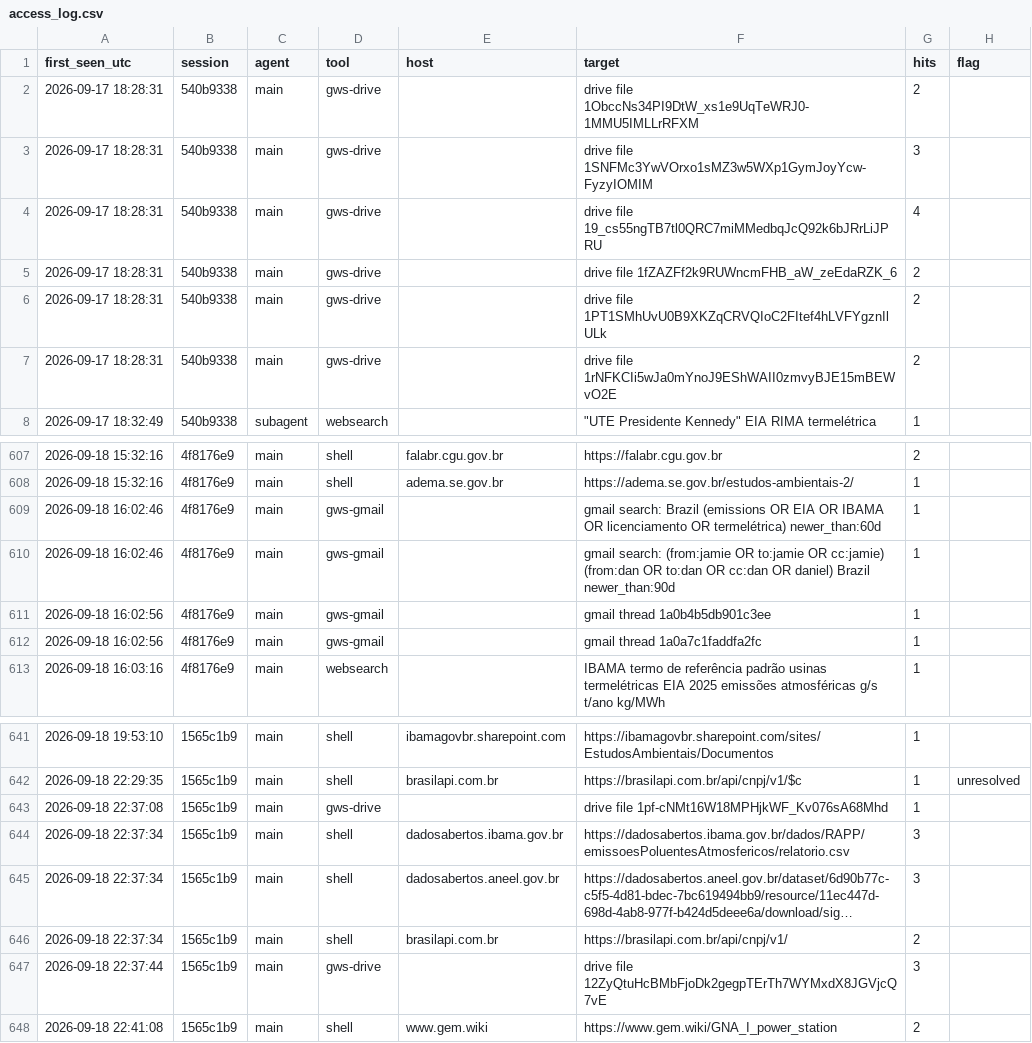
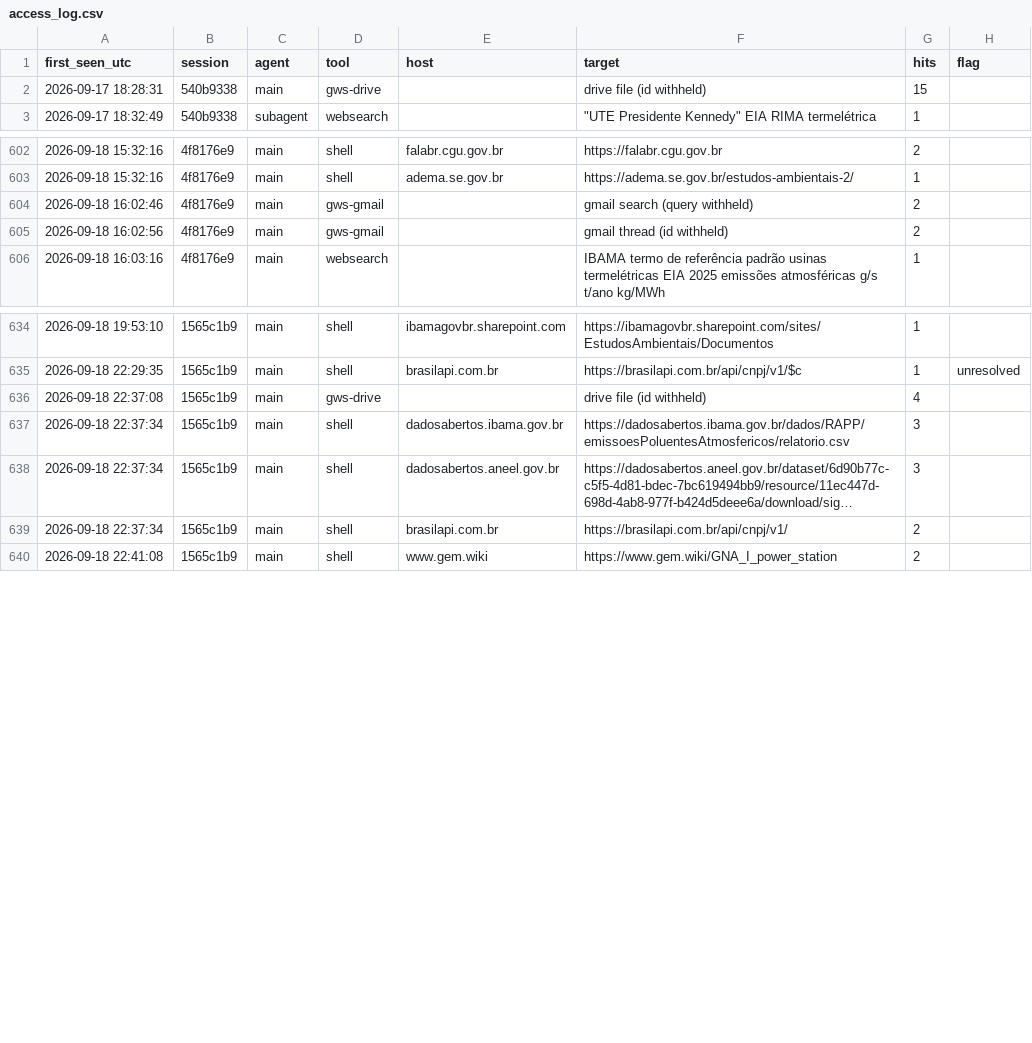
Before and after one commit to bairdlangenbrunner/gogpt-researcher, a CSV file: emissions/sources/access_log.csv, drawn as a sheet; only a part is shown, gaps mark what is left out; long unchanged cells end in ….

Commit message:
captive lng research step, validated-tier and inline status detail source rules, repair_staged for older staging, staging repairs, doc, sop and plan updates, fetch and emissions access log changes

```diff
--- a/emissions/sources/access_log.csv
+++ b/emissions/sources/access_log.csv
@@ -1,8 +1,3 @@
 first_seen_utc,session,agent,tool,host,target,hits,flag
-2026-09-17 18:28:31,540b9338,main,gws-drive,,drive file 1ObccNs34PI9DtW_xs1e9UqTeWRJ0-1MMU5IMLLrRFXM,2,
-2026-09-17 18:28:31,540b9338,main,gws-drive,,drive file 1SNFMc3YwVOrxo1sMZ3w5WXp1GymJoyYcw-FyzyIOMIM,3,
-2026-09-17 18:28:31,540b9338,main,gws-drive,,drive file 19_cs55ngTB7tl0QRC7miMMedbqJcQ92k6bJRrLiJPRU,4,
-2026-09-17 18:28:31,540b9338,main,gws-drive,,drive file 1fZAZFf2k9RUWncmFHB_aW_zeEdaRZK_6,2,
-2026-09-17 18:28:31,540b9338,main,gws-drive,,drive file 1PT1SMhUvU0B9XKZqCRVQIoC2FItef4hLVFYgznIlULk,2,
-2026-09-17 18:28:31,540b9338,main,gws-drive,,drive file 1rNFKCIi5wJa0mYnoJ9EShWAII0zmvyBJE15mBEWvO2E,2,
+2026-09-17 18:28:31,540b9338,main,gws-drive,,drive file (id withheld),15,
 2026-09-17 18:32:49,540b9338,subagent,websearch,,"""UTE Presidente Kennedy"" EIA RIMA termelétrica",1,
@@ -608,6 +603,4 @@ first_seen_utc,session,agent,tool,host,target,hits,flag
 2026-09-18 15:32:16,4f8176e9,main,shell,adema.se.gov.br,https://adema.se.gov.br/estudos-ambientais-2/,1,
-2026-09-18 16:02:46,4f8176e9,main,gws-gmail,,gmail search: Brazil (emissions OR EIA OR IBAMA OR licenciamento OR termelétrica) newer_than:60d,1,
-2026-09-18 16:02:46,4f8176e9,main,gws-gmail,,gmail search: (from:jamie OR to:jamie OR cc:jamie) (from:dan OR to:dan OR cc:dan OR daniel) Brazil newer_than:90d,1,
-2026-09-18 16:02:56,4f8176e9,main,gws-gmail,,gmail thread 1a0b4b5db901c3ee,1,
-2026-09-18 16:02:56,4f8176e9,main,gws-gmail,,gmail thread 1a0a7c1faddfa2fc,1,
+2026-09-18 16:02:46,4f8176e9,main,gws-gmail,,gmail search (query withheld),2,
+2026-09-18 16:02:56,4f8176e9,main,gws-gmail,,gmail thread (id withheld),2,
 2026-09-18 16:03:16,4f8176e9,main,websearch,,IBAMA termo de referência padrão usinas termelétricas EIA 2025 emissões atmosféricas g/s t/ano kg/MWh,1,
@@ -642,3 +635,3 @@ first_seen_utc,session,agent,tool,host,target,hits,flag
 2026-09-18 22:29:35,1565c1b9,main,shell,brasilapi.com.br,https://brasilapi.com.br/api/cnpj/v1/$c,1,unresolved
-2026-09-18 22:37:08,1565c1b9,main,gws-drive,,drive file 1pf-cNMt16W18MPHjkWF_Kv076sA68Mhd,1,
+2026-09-18 22:37:08,1565c1b9,main,gws-drive,,drive file (id withheld),4,
 2026-09-18 22:37:34,1565c1b9,main,shell,dadosabertos.ibama.gov.br,https://dadosabertos.ibama.gov.br/dados/RAPP/emissoesPoluentesAtmosfericos/relatorio.csv,3,
@@ -646,3 +639,2 @@ first_seen_utc,session,agent,tool,host,target,hits,flag
 2026-09-18 22:37:34,1565c1b9,main,shell,brasilapi.com.br,https://brasilapi.com.br/api/cnpj/v1/,2,
-2026-09-18 22:37:44,1565c1b9,main,gws-drive,,drive file 12ZyQtuHcBMbFjoDk2gegpTErTh7WYMxdX8JGVjcQ7vE,3,
 2026-09-18 22:41:08,1565c1b9,main,shell,www.gem.wiki,https://www.gem.wiki/GNA_I_power_station,2,
```
Also changed, not shown: 30 other files.
